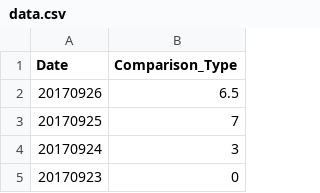
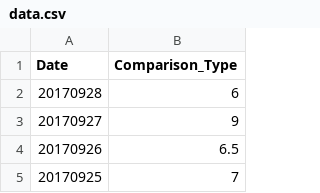
Before and after one commit to wh-forker/jhfjhfj1.github.io, a CSV file: js/data.csv, drawn as a sheet; only a part is shown; the shorter side is filled out with more unchanged rows.

Commit message:
tracker

```diff
--- a/js/data.csv
+++ b/js/data.csv
@@ -1,2 +1,4 @@
 Date,Comparison_Type
+20170928,6
+20170927,9
 20170926,6.5
```
